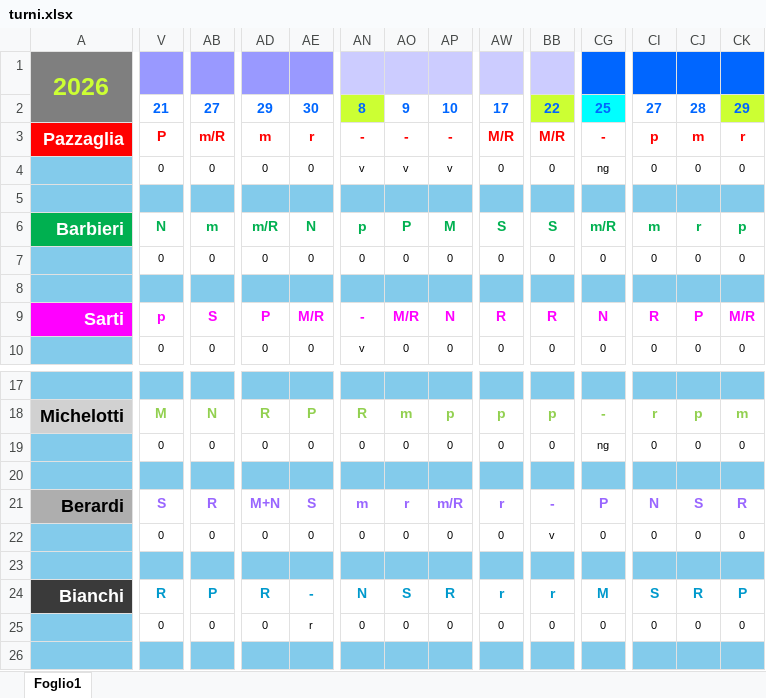
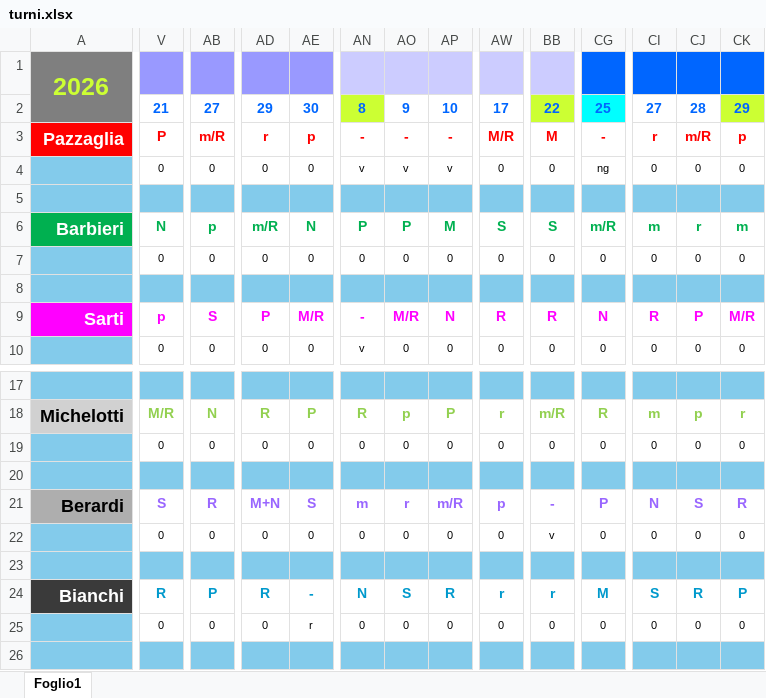
Before and after one commit to centrale118rsm-code/Turni-Autisti-2026-Rsm, an Excel workbook: turni.xlsx, sheet Foglio1, drawn as a sheet; only a part is shown, gaps mark what is left out; values as stored, in another font and other column widths than the file's, no borders; conditional formats not drawn; the diff covers the shown part only; the diff names each change by its address in the sheet, - before the commit and + after, or states it on an @@ line.

```diff
--- a/turni.xlsx (sheet Foglio1)
+++ b/turni.xlsx (sheet Foglio1)
-AD3: m
+AD3: r
-AE3: r
+AE3: p
-BB3: M/R
+BB3: M
-CI3: p
+CI3: r
-CJ3: m
+CJ3: m/R
-CK3: r
+CK3: p
-AB6: m
+AB6: p
-AN6: p
+AN6: P
-CK6: p
+CK6: m
-V18: M
+V18: M/R
-AO18: m
+AO18: p
-AP18: p
+AP18: P
-AW18: p
+AW18: r
-BB18: p
+BB18: m/R
-CG18: -
+CG18: R
-CI18: r
+CI18: m
-CK18: m
+CK18: r
-CG19: ng
+CG19: 0
-AW21: r
+AW21: p
```
Also changed, not shown: 152 edited cells elsewhere in this sheet.
